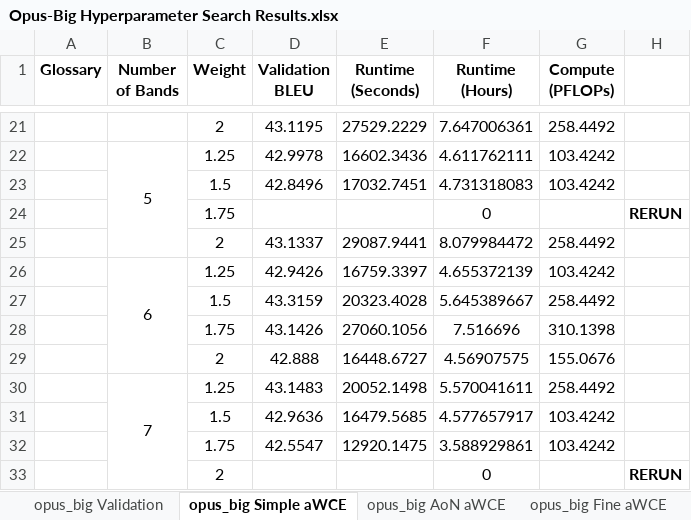
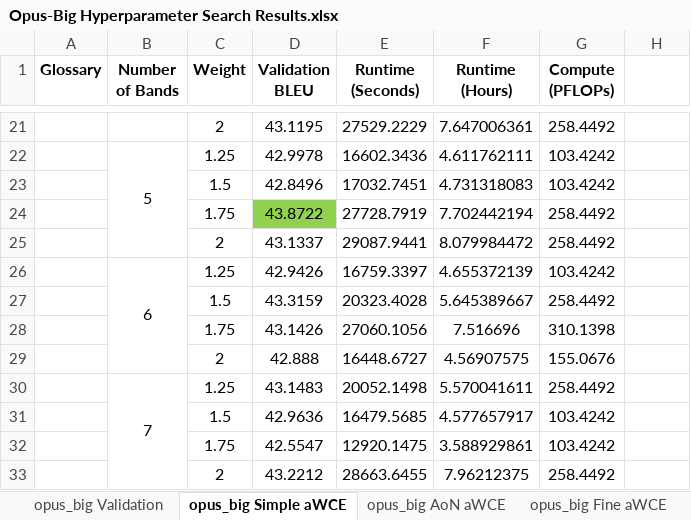
Before and after one commit to ethansimrm/medical-mt, an Excel workbook: model_evaluations/Opus-Big Hyperparameter Search Results.xlsx, sheet opus_big Simple aWCE, drawn as a sheet; only a part is shown, gaps mark what is left out; values as stored, in another font and other column widths than the file's, no borders; removed rows and columns are numbered as before the commit, all else as after; the diff names each change by its address in the sheet, - before the commit and + after, or states it on an @@ line.

Commit message:
Finalise opus-big simple wce hyp search

```diff
--- a/model_evaluations/Opus-Big Hyperparameter Search Results.xlsx (sheet opus_big Simple aWCE)
+++ b/model_evaluations/Opus-Big Hyperparameter Search Results.xlsx (sheet opus_big Simple aWCE)
-row 24:  |  | 1.75 |  |  | 0 |  | RERUN
+row 24:  |  | 1.75 | 43.8722 | 27728.7919 | 7.702442194 | 258.4492
-row 33:  |  | 2 |  |  | 0 |  | RERUN
+row 33:  |  | 2 | 43.2212 | 28663.6455 | 7.96212375 | 258.4492
```
Also changed, not shown: model_evaluations/Collated Test Set Results.xlsx, 2 other files.
